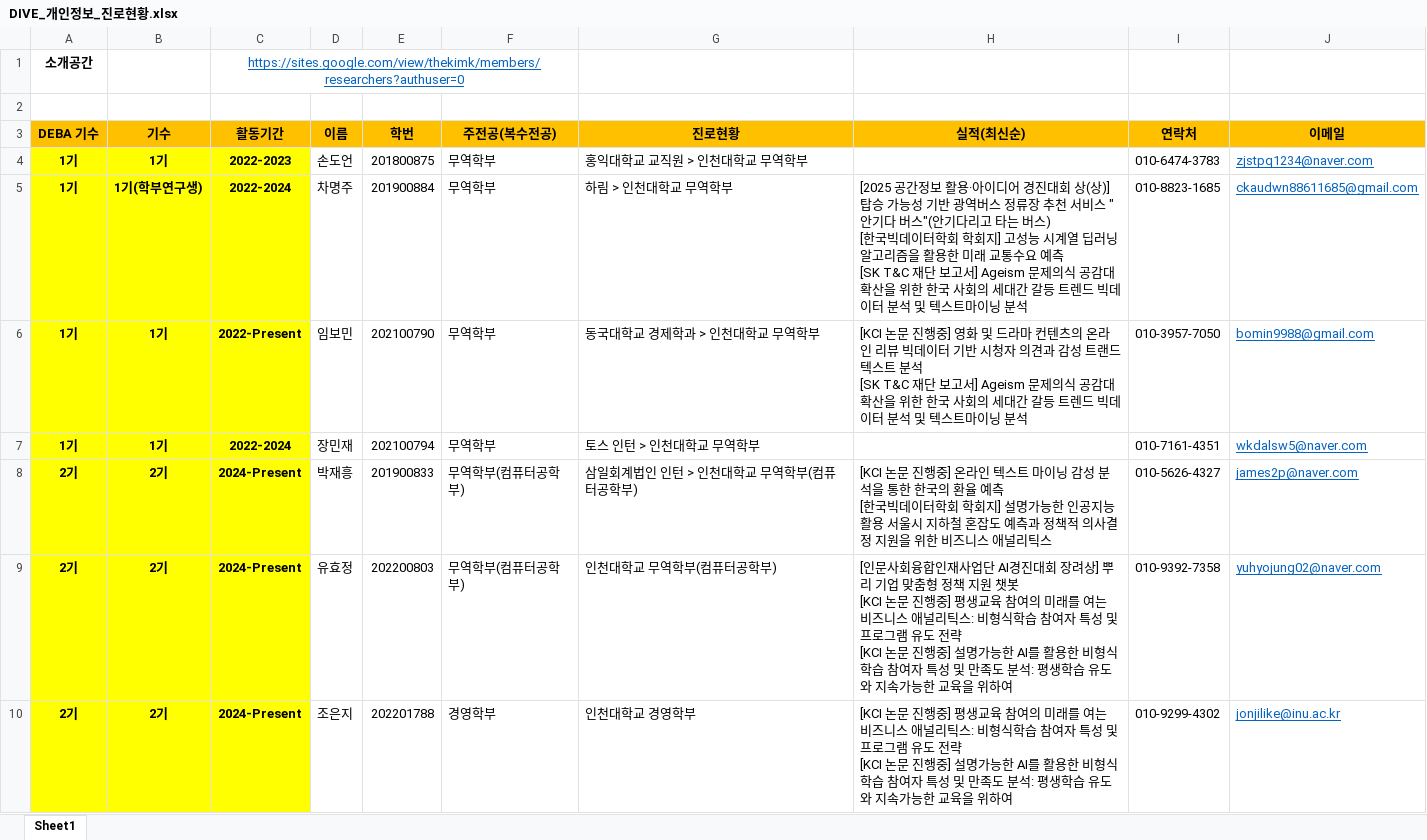
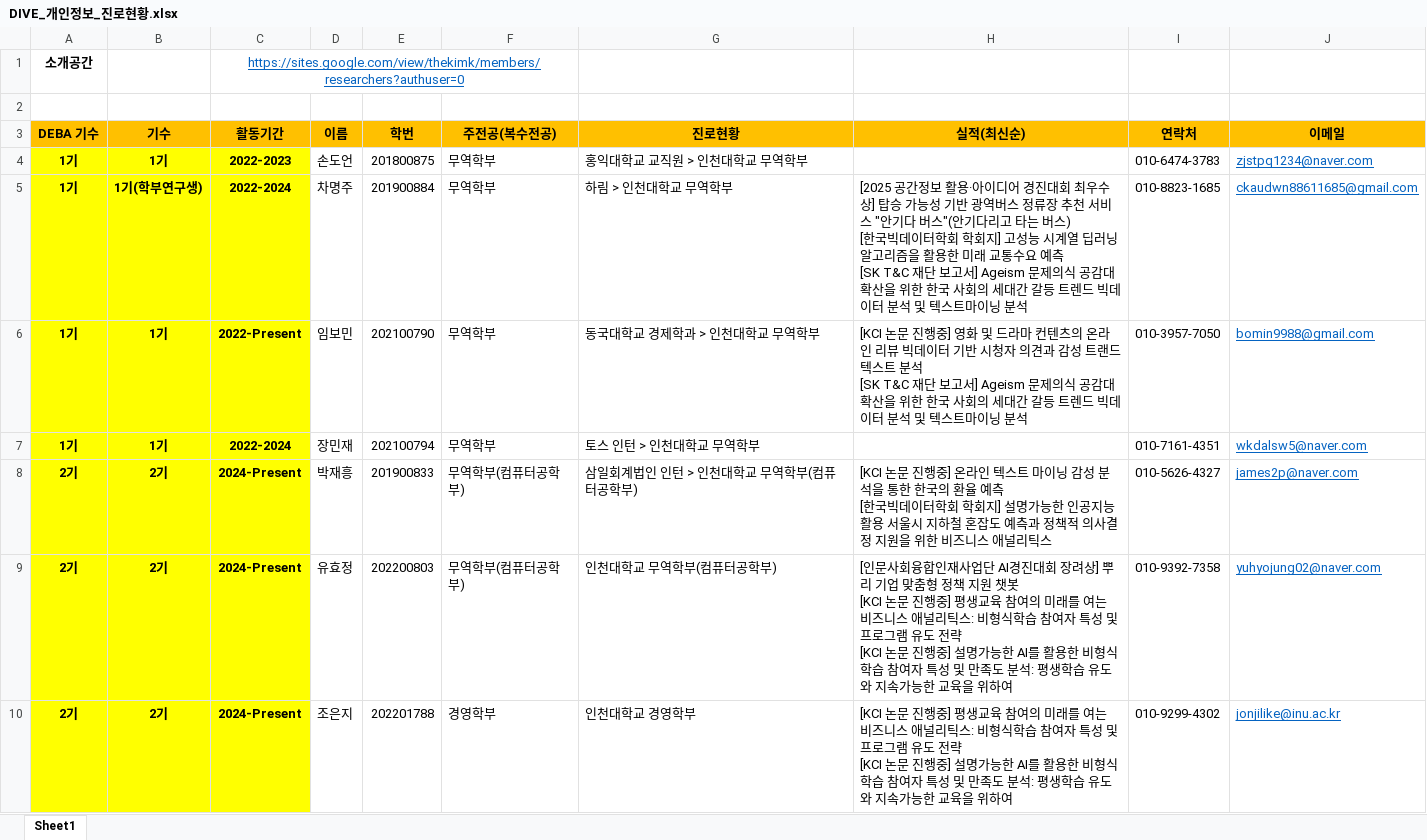
Before and after one commit to DataWizardd/DEBA-Research, an Excel workbook: [Document]/소개운영자료/DIVE_개인정보_진로현황.xlsx, sheet Sheet1, drawn as a sheet; only a part is shown; values as stored, in another font and other column widths than the file's, no borders; the diff names each change by its address in the sheet, - before the commit and + after, or states it on an @@ line.

```diff
--- a/[Document]/소개운영자료/DIVE_개인정보_진로현황.xlsx (sheet Sheet1)
+++ b/[Document]/소개운영자료/DIVE_개인정보_진로현황.xlsx (sheet Sheet1)
-H5 (실적(최신순)): …진대회 상(상)] 탑승 가…
+H5 (실적(최신순)): …진대회 최우수상] 탑승 가…
```
Also changed, not shown: 2 other files.
